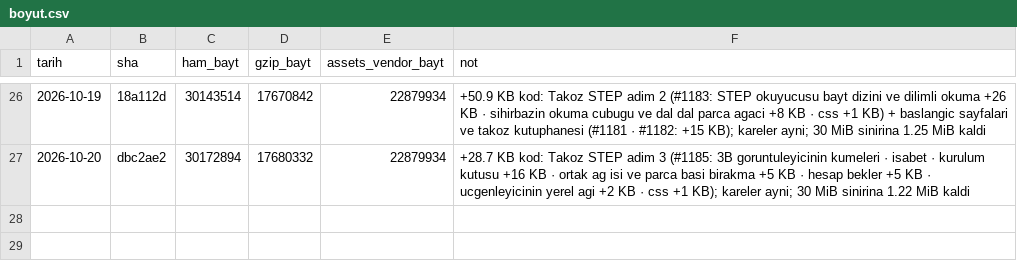
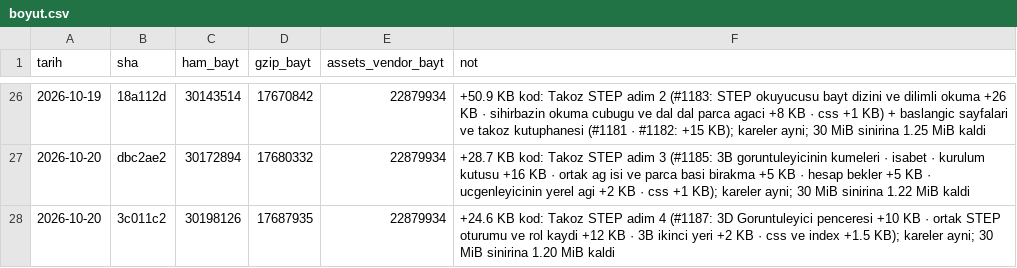
Before and after one commit to kaydgn/MFSim, a CSV file: docs/olcum/boyut.csv, drawn as a sheet; only a part is shown, gaps mark what is left out; the diff names each change by its address in the sheet, - before the commit and + after, or states it on an @@ line.

```diff
--- a/docs/olcum/boyut.csv
+++ b/docs/olcum/boyut.csv
+row 28: 2026-10-20 | 3c011c2 | 30198126 | 17687935 | 22879934 | +24.6 KB kod: Takoz STEP adim 4 (#1187: 3D Goruntuleyici penceresi +10 KB · ortak STEP oturumu ve rol kaydi +12 KB · 3B ikinci yeri +2 KB · css ve index +1.5 KB); kareler ayni; 30 MiB sinirina 1.20 MiB kaldi
```
